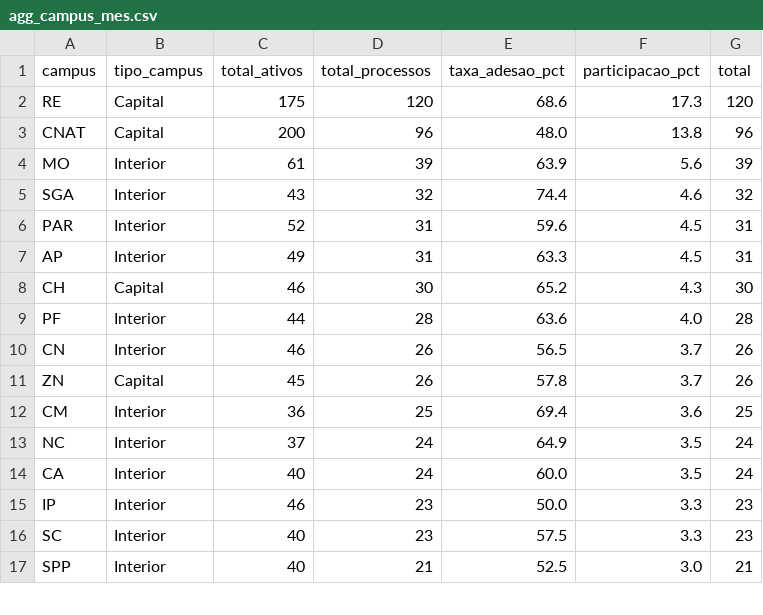
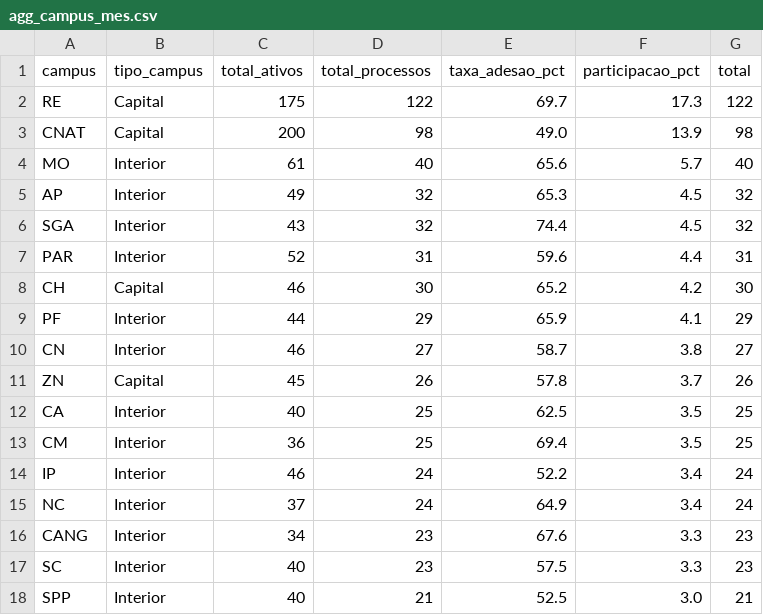
Before and after one commit to kelsoncm/memoriais-avaliados, a CSV file: docs/data/agg_campus_mes.csv, drawn as a sheet; only a part is shown; the diff covers the shown part only.

```diff
--- a/docs/data/agg_campus_mes.csv
+++ b/docs/data/agg_campus_mes.csv
@@ -1,16 +1,17 @@
 campus,tipo_campus,total_ativos,total_processos,taxa_adesao_pct,participacao_pct,total
-RE,Capital,175,120,68.6,17.3,120
-CNAT,Capital,200,96,48.0,13.8,96
-MO,Interior,61,39,63.9,5.6,39
-SGA,Interior,43,32,74.4,4.6,32
-PAR,Interior,52,31,59.6,4.5,31
-AP,Interior,49,31,63.3,4.5,31
-CH,Capital,46,30,65.2,4.3,30
-PF,Interior,44,28,63.6,4.0,28
-CN,Interior,46,26,56.5,3.7,26
+RE,Capital,175,122,69.7,17.3,122
+CNAT,Capital,200,98,49.0,13.9,98
+MO,Interior,61,40,65.6,5.7,40
+AP,Interior,49,32,65.3,4.5,32
+SGA,Interior,43,32,74.4,4.5,32
+PAR,Interior,52,31,59.6,4.4,31
+CH,Capital,46,30,65.2,4.2,30
+PF,Interior,44,29,65.9,4.1,29
+CN,Interior,46,27,58.7,3.8,27
 ZN,Capital,45,26,57.8,3.7,26
-CM,Interior,36,25,69.4,3.6,25
-NC,Interior,37,24,64.9,3.5,24
-CA,Interior,40,24,60.0,3.5,24
-IP,Interior,46,23,50.0,3.3,23
+CA,Interior,40,25,62.5,3.5,25
+CM,Interior,36,25,69.4,3.5,25
+IP,Interior,46,24,52.2,3.4,24
+NC,Interior,37,24,64.9,3.4,24
+CANG,Interior,34,23,67.6,3.3,23
 SC,Interior,40,23,57.5,3.3,23
```
Also changed, not shown: 1 removed row and 9 edited cells elsewhere in this file, docs/data/agg_cargo_nivel.csv, docs/data/fato_anonimo.csv, 2 other files.
